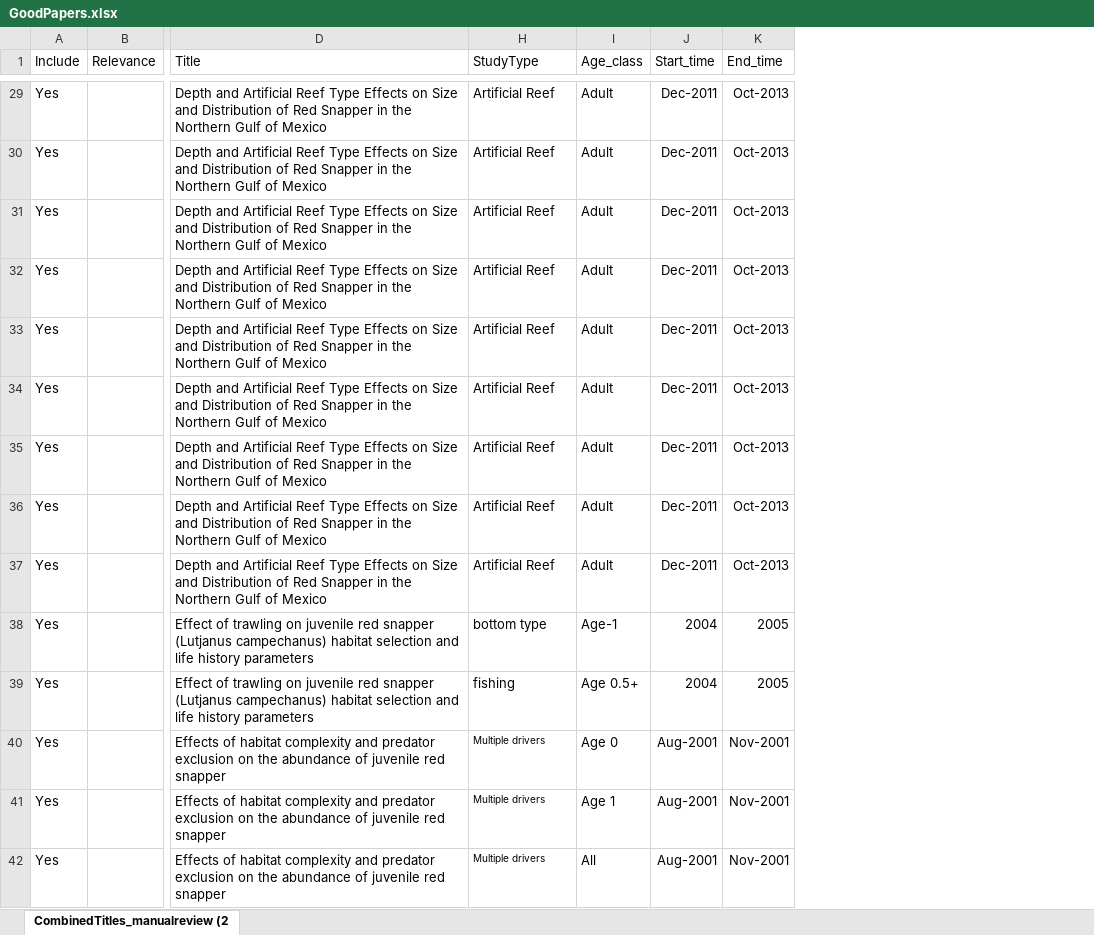
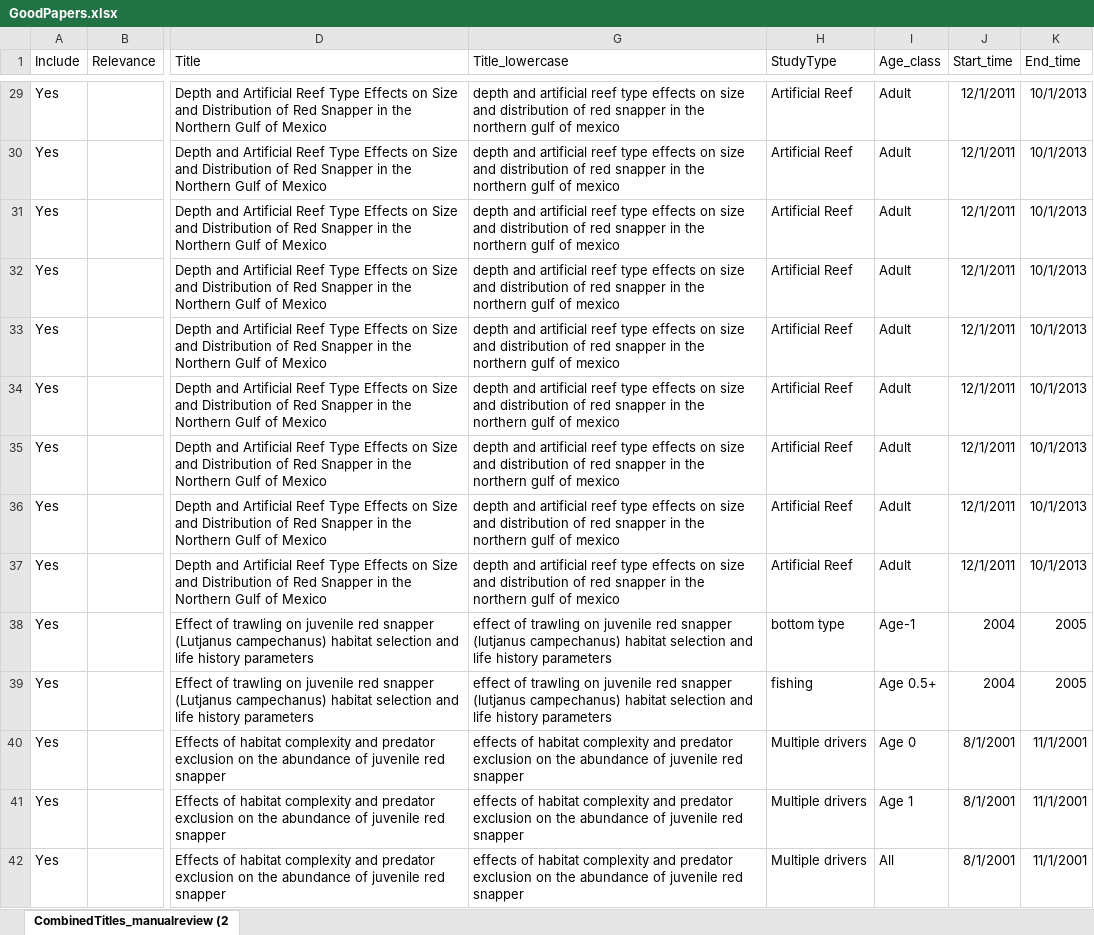
Before and after one commit to NCEAS/oss-fishteam, an Excel workbook: Meta-analysis/csvs/GoodPapers.xlsx, sheet CombinedTitles_manualreview (2, drawn as a sheet; only a part is shown, gaps mark what is left out; values as stored, in another font and other column widths than the file's, no borders; the diff covers the shown part only; the diff names each change by its address in the sheet, - before the commit and + after, or states it on an @@ line.

```diff
--- a/Meta-analysis/csvs/GoodPapers.xlsx (sheet CombinedTitles_manualreview (2)
+++ b/Meta-analysis/csvs/GoodPapers.xlsx (sheet CombinedTitles_manualreview (2)
@@ column G (Title_lowercase) unhidden, rows 29-42: depth and artificial reef type effects on size and distribution of red snapper in the northern gulf of mexico | depth and artificial reef type effects on size and distribution of red snapper in the northern gulf of mexico | depth and artificial reef type effects on size and distribution of red snapper in the northern gulf of mexico | depth and artificial reef type effects on size and distribution of red snapper in the northern gulf of mexico | depth and artificial reef type effects on size and distribution of red snapper in the northern gulf of mexico | depth and artificial reef type effects on size and distribution of red snapper in the northern gulf of mexico | depth and artificial reef type effects on size and distribution of red snapper in the northern gulf of mexico | depth and artificial reef type effects on size and distribution of red snapper in the northern gulf of mexico | depth and artificial reef type effects on size and distribution of red snapper in the northern gulf of mexico | effect of trawling on juvenile red snapper (lutjanus campechanus) habitat selection and life history parameters | effect of trawling on juvenile red snapper (lutjanus campechanus) habitat selection and life history parameters | effects of habitat complexity and predator exclusion on the abundance of juvenile red snapper | effects of habitat complexity and predator exclusion on the abundance of juvenile red snapper | effects of habitat complexity and predator exclusion on the abundance of juvenile red snapper @@
-J29:J37 (Start_time): Dec-2011
+J29:J37 (Start_time): 12/1/2011
-K29:K37 (End_time): Oct-2013
+K29:K37 (End_time): 10/1/2013
@@ H40:H42 text size: larger @@
-J40:J42 (Start_time): Aug-2001
+J40:J42 (Start_time): 8/1/2001
-K40:K42 (End_time): Nov-2001
+K40:K42 (End_time): 11/1/2001
```
Also changed, not shown: 21 added rows, 16 removed rows, 62 edited cells and cell formats elsewhere in this sheet, hidden cells, 2 other files.
